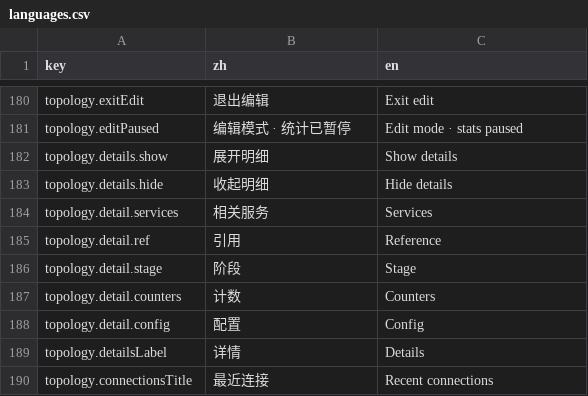
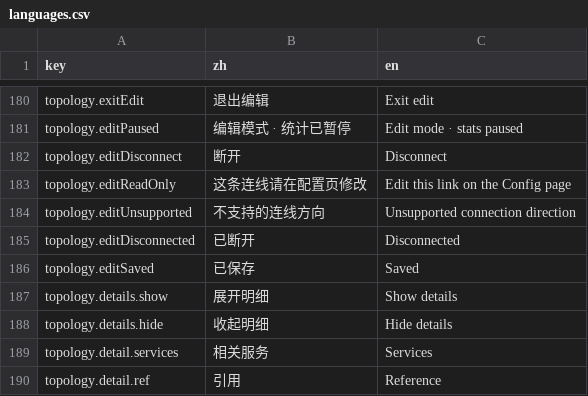
Before and after one commit to go-gost/gost-ui, a CSV file: src/i18n/languages.csv, drawn as a sheet; only a part is shown, gaps mark what is left out; the shorter side is filled out with more unchanged rows; the diff names each change by its address in the sheet, - before the commit and + after, or states it on an @@ line.

Commit message:
feat(topology): connect and disconnect links in edit mode
Edit mode makes node handles connectable and wires onConnect through
connectLink/applyLinkChange: the whitelisted config mutation is PUT to
the owning resource, then config is refreshed. Selecting an edge opens
an edit panel with a disconnect button for whitelisted edges and a
read-only hint for structural ones.

Task 5 of docs/superpowers/plans/2026-11-17-topology-edit-mode.md.
Verified: source-contract test RED then GREEN; npm test 100/100;
npm run build exit 0.

```diff
--- a/src/i18n/languages.csv
+++ b/src/i18n/languages.csv
+row 182: topology.editDisconnect | 断开 | Disconnect
+row 183: topology.editReadOnly | 这条连线请在配置页修改 | Edit this link on the Config page
+row 184: topology.editUnsupported | 不支持的连线方向 | Unsupported connection direction
+row 185: topology.editDisconnected | 已断开 | Disconnected
+row 186: topology.editSaved | 已保存 | Saved
```
Also changed, not shown: 9 other files.
